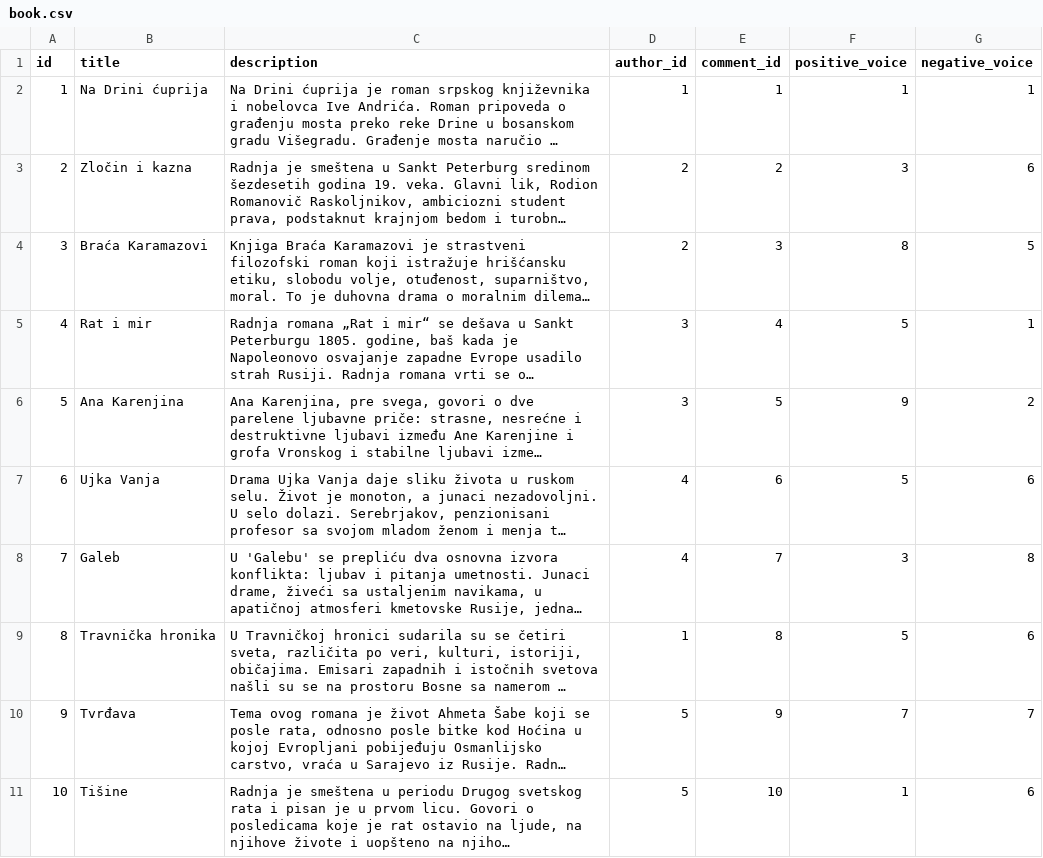
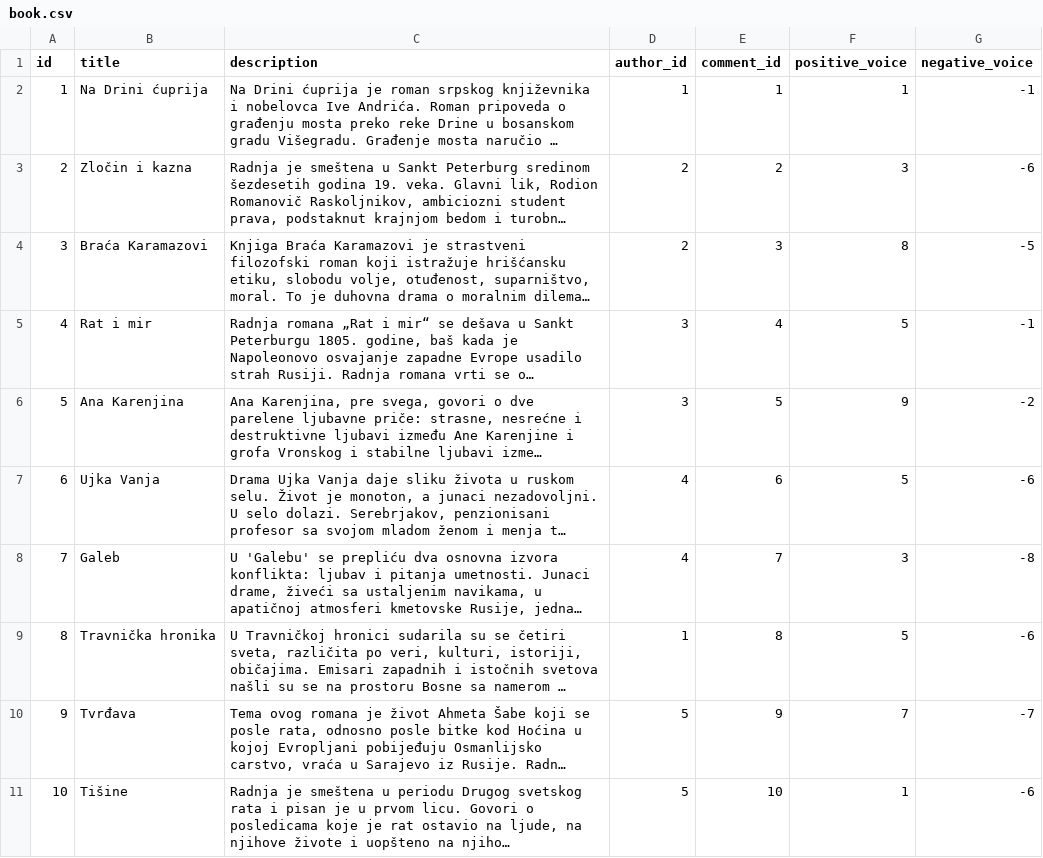
Before and after one commit to RadonjicJ/IBDB-backend, a CSV file: src/main/resources/config/liquibase/fake-data/book.csv, drawn as a sheet; long unchanged cells end in …; the diff names each change by its address in the sheet, - before the commit and + after, or states it on an @@ line.

```diff
--- a/src/main/resources/config/liquibase/fake-data/book.csv
+++ b/src/main/resources/config/liquibase/fake-data/book.csv
-G2 (negative_voice): 1
+G2 (negative_voice): -1
-G3 (negative_voice): 6
+G3 (negative_voice): -6
-G4 (negative_voice): 5
+G4 (negative_voice): -5
-G5 (negative_voice): 1
+G5 (negative_voice): -1
-G6 (negative_voice): 2
+G6 (negative_voice): -2
-G7 (negative_voice): 6
+G7 (negative_voice): -6
-G8 (negative_voice): 8
+G8 (negative_voice): -8
-G9 (negative_voice): 6
+G9 (negative_voice): -6
-G10 (negative_voice): 7
+G10 (negative_voice): -7
-G11 (negative_voice): 6
+G11 (negative_voice): -6
```
Also changed, not shown: src/main/resources/config/liquibase/fake-data/comment.csv, 6 other files.
